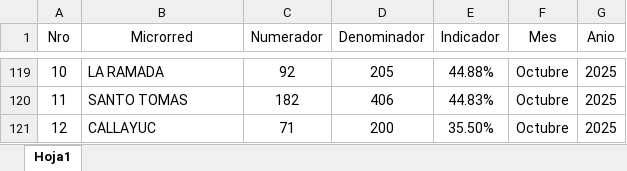
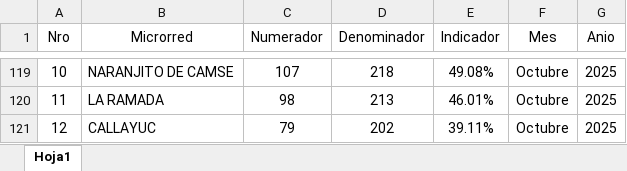
Before and after one commit to lenin2486-bot/DashboardExcelSIS, an Excel workbook: Indicador_Atendidos_Hipertencion_Meta_Terapeutica_2025.xlsx, sheet Hoja1, drawn as a sheet; only a part is shown, gaps mark what is left out; values as stored, in another font and other column widths than the file's, no borders; the diff covers the shown part only; the diff names each change by its address in the sheet, - before the commit and + after, or states it on an @@ line.

```diff
--- a/Indicador_Atendidos_Hipertencion_Meta_Terapeutica_2025.xlsx (sheet Hoja1)
+++ b/Indicador_Atendidos_Hipertencion_Meta_Terapeutica_2025.xlsx (sheet Hoja1)
-B119 (Microrred): LA RAMADA
+B119 (Microrred): NARANJITO DE CAMSE
-C119 (Numerador): 92
+C119 (Numerador): 107
-D119 (Denominador): 205
+D119 (Denominador): 218
-E119 (Indicador): 44.88%
+E119 (Indicador): 49.08%
-B120 (Microrred): SANTO TOMAS
+B120 (Microrred): LA RAMADA
-C120 (Numerador): 182
+C120 (Numerador): 98
-D120 (Denominador): 406
+D120 (Denominador): 213
-E120 (Indicador): 44.83%
+E120 (Indicador): 46.01%
-C121 (Numerador): 71
+C121 (Numerador): 79
-D121 (Denominador): 200
+D121 (Denominador): 202
-E121 (Indicador): 35.50%
+E121 (Indicador): 39.11%
```
Also changed, not shown: 31 edited cells elsewhere in this sheet, Asegurados_SIS/Data/Asegurados_Por_Establecimiento.xlsx, Asegurados_SIS/Data/Asegurados_Por_Microrred.xlsx, 5 other files.
